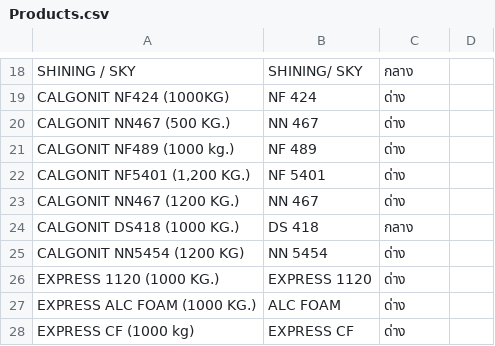
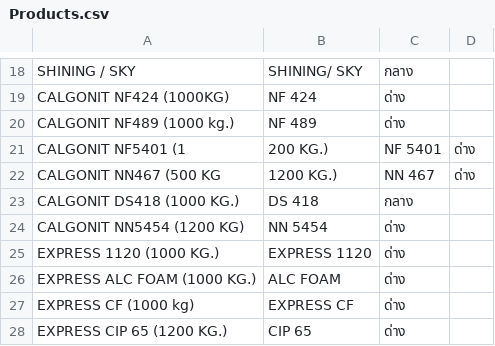
Before and after one commit to AK-nnn/label-generator, a CSV file: Products.csv, drawn as a sheet; only a part is shown, gaps mark what is left out; the shorter side is filled out with more unchanged rows.

Commit message:
Update Products.csv

```diff
--- a/Products.csv
+++ b/Products.csv
@@ -19,6 +19,5 @@ SHINING / SKY,SHINING/ SKY,กลาง
 CALGONIT NF424 (1000KG),NF 424,ด่าง
-CALGONIT NN467 (500 KG.),NN 467,ด่าง
 CALGONIT NF489 (1000 kg.),NF 489,ด่าง
-"CALGONIT NF5401 (1,200 KG.)",NF 5401,ด่าง
-CALGONIT NN467 (1200 KG.),NN 467,ด่าง
+CALGONIT NF5401 (1,200 KG.),NF 5401,ด่าง
+CALGONIT NN467 (500 KG, 1200 KG.),NN 467,ด่าง
 CALGONIT DS418 (1000 KG.),DS 418,กลาง
```
